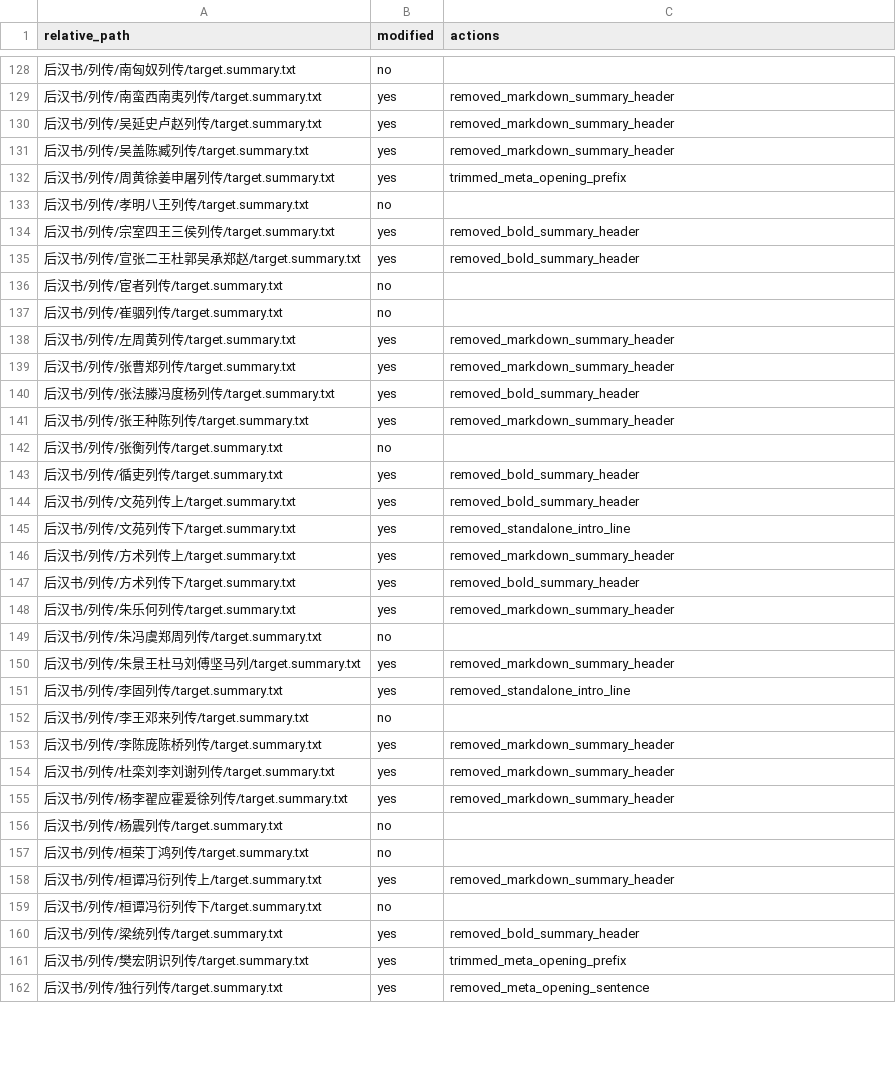
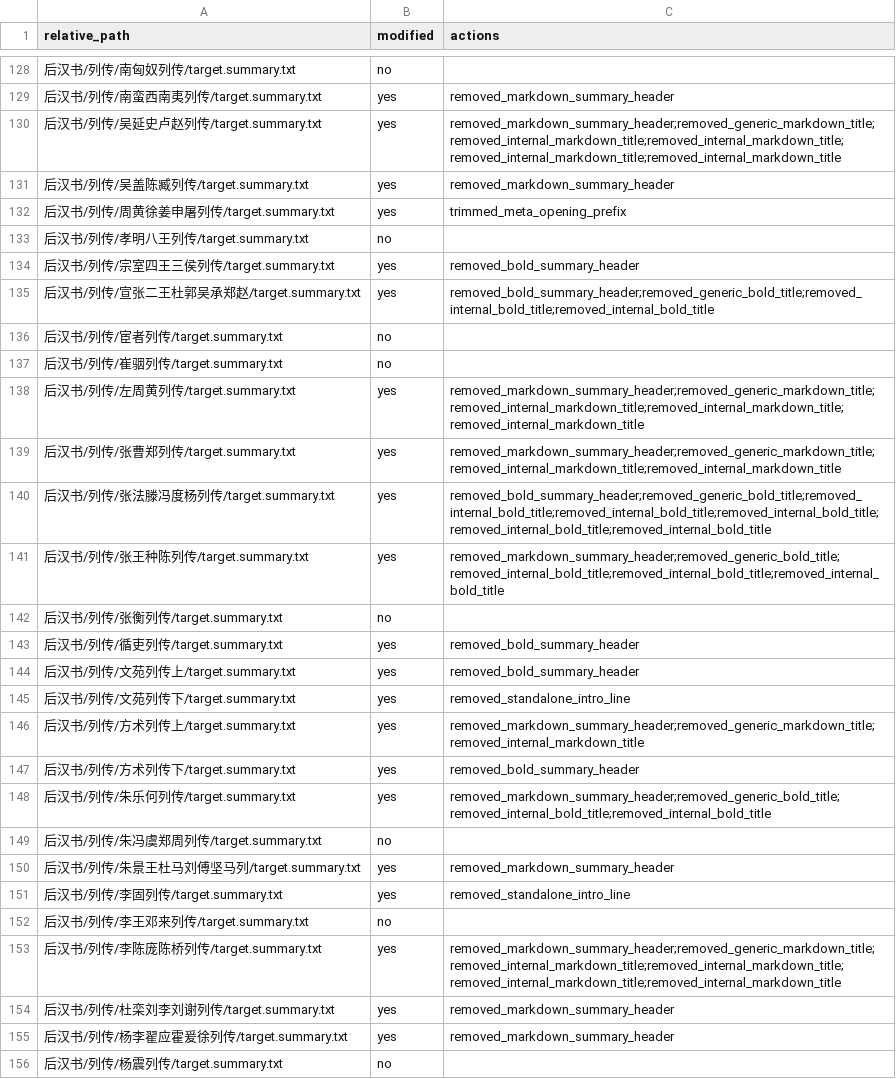
Before and after one commit to ctaiyi15/Classical-Chinese-Summarization, a CSV file: data/processed/summary_clean/cleanup_report.csv, drawn as a sheet; only a part is shown, gaps mark what is left out; the shorter side is filled out with more unchanged rows; the diff covers the shown part only.

Commit message:
md section titles grammar indicators removed

```diff
--- a/data/processed/summary_clean/cleanup_report.csv
+++ b/data/processed/summary_clean/cleanup_report.csv
@@ -129,3 +129,3 @@ relative_path,modified,actions
 后汉书/列传/南蛮西南夷列传/target.summary.txt,yes,removed_markdown_summary_header
-后汉书/列传/吴延史卢赵列传/target.summary.txt,yes,removed_markdown_summary_header
+后汉书/列传/吴延史卢赵列传/target.summary.txt,yes,removed_markdown_summary_header;removed_generic_markdown_title;removed_internal_markdown_title;removed_internal_markdown_title;removed_internal_markdown_title;removed_internal_markdown_title
 后汉书/列传/吴盖陈臧列传/target.summary.txt,yes,removed_markdown_summary_header
@@ -134,9 +134,9 @@ relative_path,modified,actions
 后汉书/列传/宗室四王三侯列传/target.summary.txt,yes,removed_bold_summary_header
-后汉书/列传/宣张二王杜郭吴承郑赵/target.summary.txt,yes,removed_bold_summary_header
+后汉书/列传/宣张二王杜郭吴承郑赵/target.summary.txt,yes,removed_bold_summary_header;removed_generic_bold_title;removed_internal_bold_title;removed_internal_bold_title
 后汉书/列传/宦者列传/target.summary.txt,no,
 后汉书/列传/崔骃列传/target.summary.txt,no,
-后汉书/列传/左周黄列传/target.summary.txt,yes,removed_markdown_summary_header
-后汉书/列传/张曹郑列传/target.summary.txt,yes,removed_markdown_summary_header
-后汉书/列传/张法滕冯度杨列传/target.summary.txt,yes,removed_bold_summary_header
-后汉书/列传/张王种陈列传/target.summary.txt,yes,removed_markdown_summary_header
+后汉书/列传/左周黄列传/target.summary.txt,yes,removed_markdown_summary_header;removed_generic_markdown_title;removed_internal_markdown_title;removed_internal_markdown_title;removed_internal_markdown_title
+后汉书/列传/张曹郑列传/target.summary.txt,yes,removed_markdown_summary_header;removed_generic_markdown_title;removed_internal_markdown_title;removed_internal_markdown_title
+后汉书/列传/张法滕冯度杨列传/target.summary.txt,yes,removed_bold_summary_header;removed_generic_bold_title;removed_internal_bold_title;removed_internal_bold_title;removed_internal_bold_title;removed_internal_bold_title;removed_internal_bold_title
+后汉书/列传/张王种陈列传/target.summary.txt,yes,removed_markdown_summary_header;removed_generic_bold_title;removed_internal_bold_title;removed_internal_bold_title;removed_internal_bold_title
 后汉书/列传/张衡列传/target.summary.txt,no,
@@ -145,5 +145,5 @@ relative_path,modified,actions
 后汉书/列传/文苑列传下/target.summary.txt,yes,removed_standalone_intro_line
-后汉书/列传/方术列传上/target.summary.txt,yes,removed_markdown_summary_header
+后汉书/列传/方术列传上/target.summary.txt,yes,removed_markdown_summary_header;removed_generic_markdown_title;removed_internal_markdown_title
 后汉书/列传/方术列传下/target.summary.txt,yes,removed_bold_summary_header
-后汉书/列传/朱乐何列传/target.summary.txt,yes,removed_markdown_summary_header
+后汉书/列传/朱乐何列传/target.summary.txt,yes,removed_markdown_summary_header;removed_generic_bold_title;removed_internal_bold_title;removed_internal_bold_title
 后汉书/列传/朱冯虞郑周列传/target.summary.txt,no,
@@ -152,3 +152,3 @@ relative_path,modified,actions
 后汉书/列传/李王邓来列传/target.summary.txt,no,
-后汉书/列传/李陈庞陈桥列传/target.summary.txt,yes,removed_markdown_summary_header
+后汉书/列传/李陈庞陈桥列传/target.summary.txt,yes,removed_markdown_summary_header;removed_generic_markdown_title;removed_internal_markdown_title;removed_internal_markdown_title;removed_internal_markdown_title;removed_internal_markdown_title
 后汉书/列传/杜栾刘李刘谢列传/target.summary.txt,yes,removed_markdown_summary_header
```
Also changed, not shown: 6 edited cells elsewhere in this file, 19 other files.
